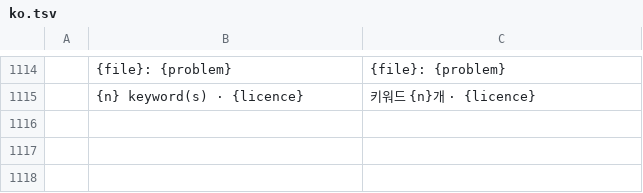
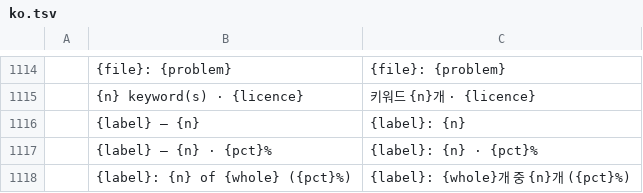
Before and after one commit to Topzic/sortlens-rust, a TSV file: crates/ui/src/i18n/ko.tsv, drawn as a sheet; only a part is shown, gaps mark what is left out.

```diff
--- a/crates/ui/src/i18n/ko.tsv
+++ b/crates/ui/src/i18n/ko.tsv
@@ -1115 +1115,4 @@
 	{n} keyword(s) · {licence}	키워드 {n}개 · {licence}
+	{label} — {n}	{label}: {n}
+	{label} — {n} · {pct}%	{label}: {n} · {pct}%
+	{label}: {n} of {whole} ({pct}%)	{label}: {whole}개 중 {n}개 ({pct}%)
```
Also changed, not shown: crates/ui/src/i18n/ar.tsv, crates/ui/src/i18n/ja.tsv, 8 other files.
